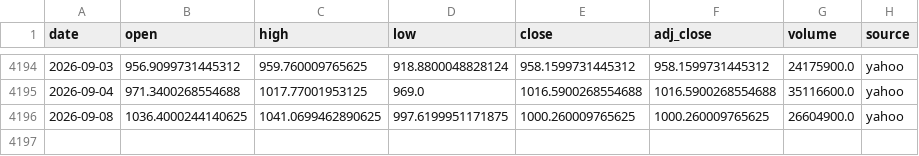
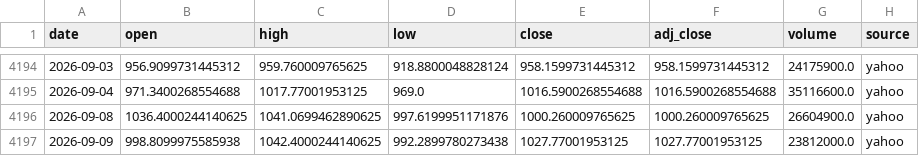
Before and after one commit to SANGMOLEE/soxl-data, a CSV file: data/prices/MU.csv, drawn as a sheet; only a part is shown, gaps mark what is left out.

```diff
--- a/data/prices/MU.csv
+++ b/data/prices/MU.csv
@@ -4195,2 +4195,3 @@ date,open,high,low,close,adj_close,volume,source
 2026-09-04,971.3400268554688,1017.77001953125,969.0,1016.5900268554688,1016.5900268554688,35116600.0,yahoo
-2026-09-08,1036.4000244140625,1041.0699462890625,997.6199951171875,1000.260009765625,1000.260009765625,26604900.0,yahoo
+2026-09-08,1036.4000244140625,1041.0699462890625,997.6199951171876,1000.260009765625,1000.260009765625,26604900.0,yahoo
+2026-09-09,998.8099975585938,1042.4000244140625,992.2899780273438,1027.77001953125,1027.77001953125,23812000.0,yahoo
```
Also changed, not shown: data/prices/NVDA.csv, data/prices/QQQ.csv, 13 other files.
